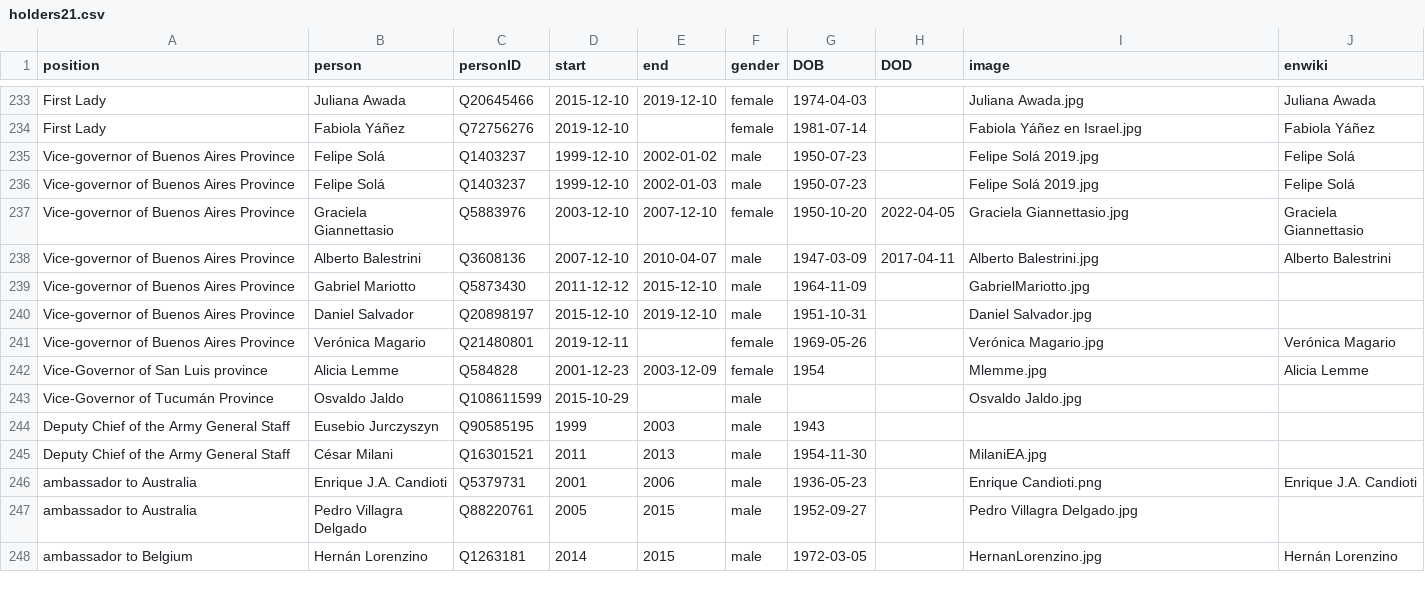
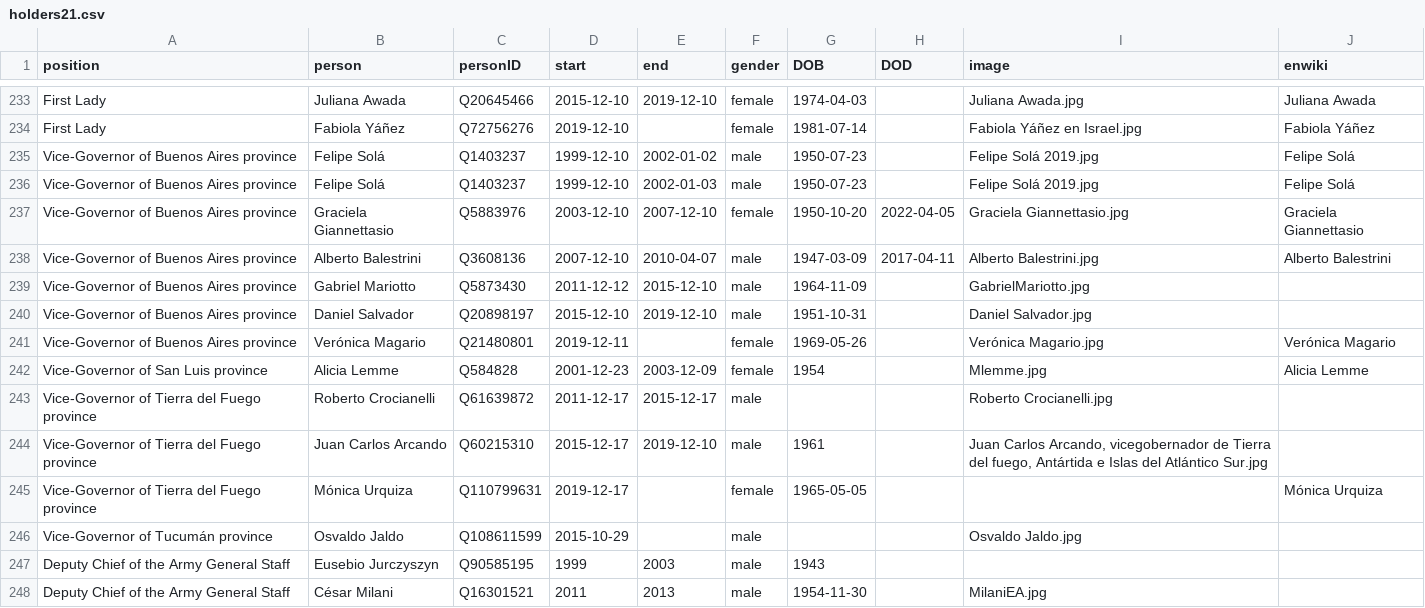
Before and after one commit to every-politician-scrapers/argentina-ministers, a CSV file: html/holders21.csv, drawn as a sheet; only a part is shown, gaps mark what is left out; the shorter side is filled out with more unchanged rows.

```diff
--- a/html/holders21.csv
+++ b/html/holders21.csv
@@ -234,11 +234,14 @@ First Lady,Juliana Awada,Q20645466,2015-12-10,2019-12-10,female,1974-04-03,,Juli
 First Lady,Fabiola Yáñez,Q72756276,2019-12-10,,female,1981-07-14,,Fabiola Yáñez en Israel.jpg,Fabiola Yáñez
-Vice-governor of Buenos Aires Province,Felipe Solá,Q1403237,1999-12-10,2002-01-02,male,1950-07-23,,Felipe Solá 2019.jpg,Felipe Solá
-Vice-governor of Buenos Aires Province,Felipe Solá,Q1403237,1999-12-10,2002-01-03,male,1950-07-23,,Felipe Solá 2019.jpg,Felipe Solá
-Vice-governor of Buenos Aires Province,Graciela Giannettasio,Q5883976,2003-12-10,2007-12-10,female,1950-10-20,2022-04-05,Graciela Giannettasio.jpg,Graciela Giannettasio
-Vice-governor of Buenos Aires Province,Alberto Balestrini,Q3608136,2007-12-10,2010-04-07,male,1947-03-09,2017-04-11,Alberto Balestrini.jpg,Alberto Balestrini
-Vice-governor of Buenos Aires Province,Gabriel Mariotto,Q5873430,2011-12-12,2015-12-10,male,1964-11-09,,GabrielMariotto.jpg,
-Vice-governor of Buenos Aires Province,Daniel Salvador,Q20898197,2015-12-10,2019-12-10,male,1951-10-31,,Daniel Salvador.jpg,
-Vice-governor of Buenos Aires Province,Verónica Magario,Q21480801,2019-12-11,,female,1969-05-26,,Verónica Magario.jpg,Verónica Magario
+Vice-Governor of Buenos Aires province,Felipe Solá,Q1403237,1999-12-10,2002-01-02,male,1950-07-23,,Felipe Solá 2019.jpg,Felipe Solá
+Vice-Governor of Buenos Aires province,Felipe Solá,Q1403237,1999-12-10,2002-01-03,male,1950-07-23,,Felipe Solá 2019.jpg,Felipe Solá
+Vice-Governor of Buenos Aires province,Graciela Giannettasio,Q5883976,2003-12-10,2007-12-10,female,1950-10-20,2022-04-05,Graciela Giannettasio.jpg,Graciela Giannettasio
+Vice-Governor of Buenos Aires province,Alberto Balestrini,Q3608136,2007-12-10,2010-04-07,male,1947-03-09,2017-04-11,Alberto Balestrini.jpg,Alberto Balestrini
+Vice-Governor of Buenos Aires province,Gabriel Mariotto,Q5873430,2011-12-12,2015-12-10,male,1964-11-09,,GabrielMariotto.jpg,
+Vice-Governor of Buenos Aires province,Daniel Salvador,Q20898197,2015-12-10,2019-12-10,male,1951-10-31,,Daniel Salvador.jpg,
+Vice-Governor of Buenos Aires province,Verónica Magario,Q21480801,2019-12-11,,female,1969-05-26,,Verónica Magario.jpg,Verónica Magario
 Vice-Governor of San Luis province,Alicia Lemme,Q584828,2001-12-23,2003-12-09,female,1954,,Mlemme.jpg,Alicia Lemme
-Vice-Governor of Tucumán Province,Osvaldo Jaldo,Q108611599,2015-10-29,,male,,,Osvaldo Jaldo.jpg,
+Vice-Governor of Tierra del Fuego province,Roberto Crocianelli,Q61639872,2011-12-17,2015-12-17,male,,,Roberto Crocianelli.jpg,
+Vice-Governor of Tierra del Fuego province,Juan Carlos Arcando,Q60215310,2015-12-17,2019-12-10,male,1961,,"Juan Carlos Arcando, vicegobernador de Tierra del fuego, Antártida e Islas del Atlántico Sur.jpg",
+Vice-Governor of Tierra del Fuego province,Mónica Urquiza,Q110799631,2019-12-17,,female,1965-05-05,,,Mónica Urquiza
+Vice-Governor of Tucumán province,Osvaldo Jaldo,Q108611599,2015-10-29,,male,,,Osvaldo Jaldo.jpg,
 Deputy Chief of the Army General Staff,Eusebio Jurczyszyn,Q90585195,1999,2003,male,1943,,,
```
Also changed, not shown: html/positions.csv.
